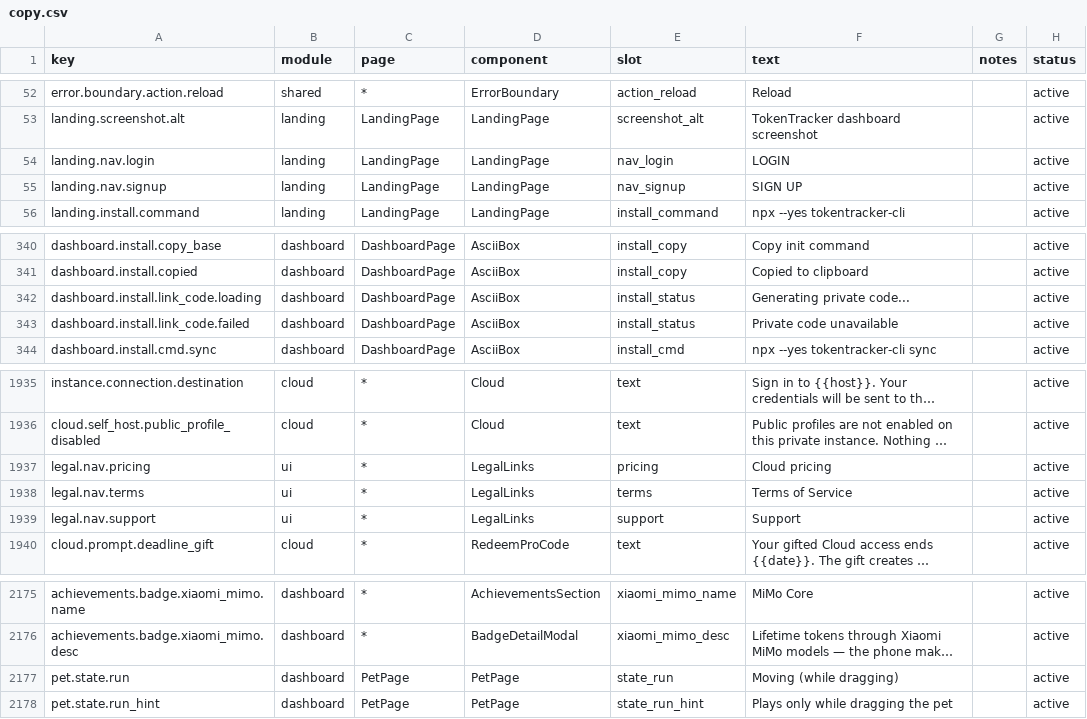
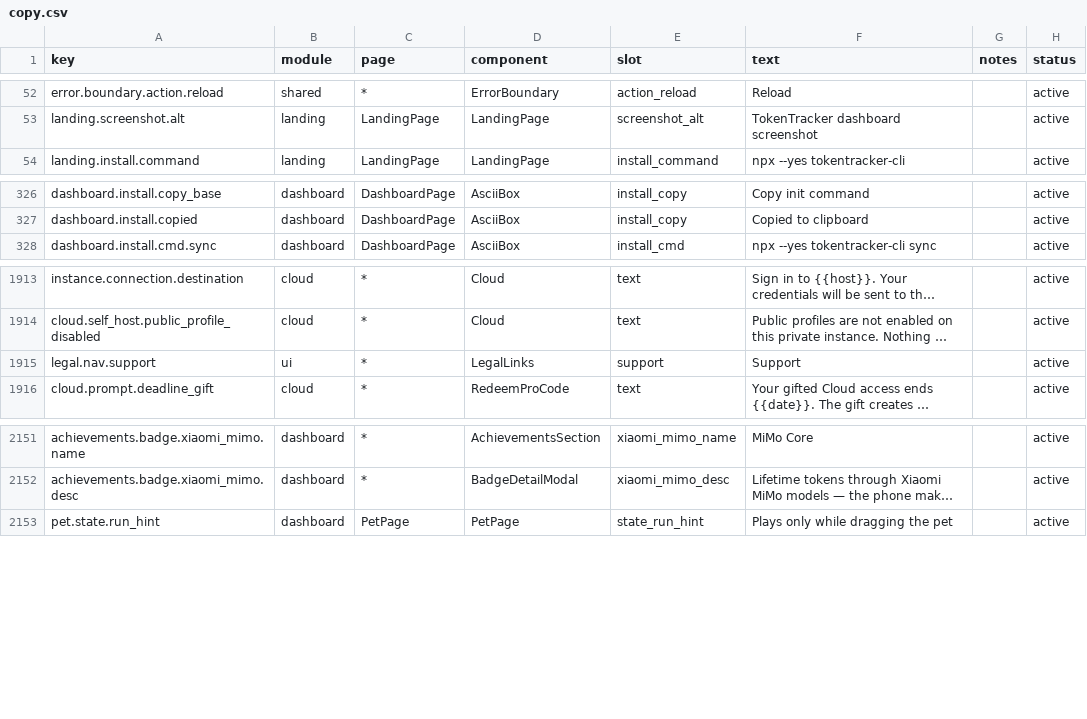
Before and after one commit to 01UNCLEDOG01/TokenTracker-Plus, a CSV file: dashboard/src/content/copy.csv, drawn as a sheet; only a part is shown, gaps mark what is left out; long unchanged cells end in …; the diff covers the shown part only; the diff names each change by its address in the sheet, - before the commit and + after, or states it on an @@ line.

Commit message:
feat(qoder): 桌面 0.4.x main.log 额度兜底源（吸收自上游 #921）——双根（legacy+bundle-id）双文件回扫、[Auth] [AccountUsage] JSON 行解析复用 normalizeQoderRpcUsage、7 天新鲜度与 newest-line 仲裁；docs/qoder-desktop-limits.md；chore(copy): 双证明孤儿键清除 25 键×6 文件（share.meta/linux 卡/安装码/账本测试/legal 删除页/pet.state.run——validator 未使用报告受动态拼键盲区限制，动态家族 140 键保留待模板感知索引专项）+ qoder_cn 卡补新客首订 19.9 元（checkedAt 2026-11-01）+ locale 基线随删键更新

```diff
--- a/dashboard/src/content/copy.csv
+++ b/dashboard/src/content/copy.csv
-row 54: landing.nav.login | landing | LandingPage | LandingPage | nav_login | LOGIN |  | active
-row 55: landing.nav.signup | landing | LandingPage | LandingPage | nav_signup | SIGN UP |  | active
-row 342: dashboard.install.link_code.loading | dashboard | DashboardPage | AsciiBox | install_status | Generating private code... |  | active
-row 343: dashboard.install.link_code.failed | dashboard | DashboardPage | AsciiBox | install_status | Private code unavailable |  | active
-row 1937: legal.nav.pricing | ui | * | LegalLinks | pricing | Cloud pricing |  | active
-row 1938: legal.nav.terms | ui | * | LegalLinks | terms | Terms of Service |  | active
-row 2177: pet.state.run | dashboard | PetPage | PetPage | state_run | Moving (while dragging) |  | active
```
Also changed, not shown: 18 removed rows elsewhere in this file, 20 other files.
